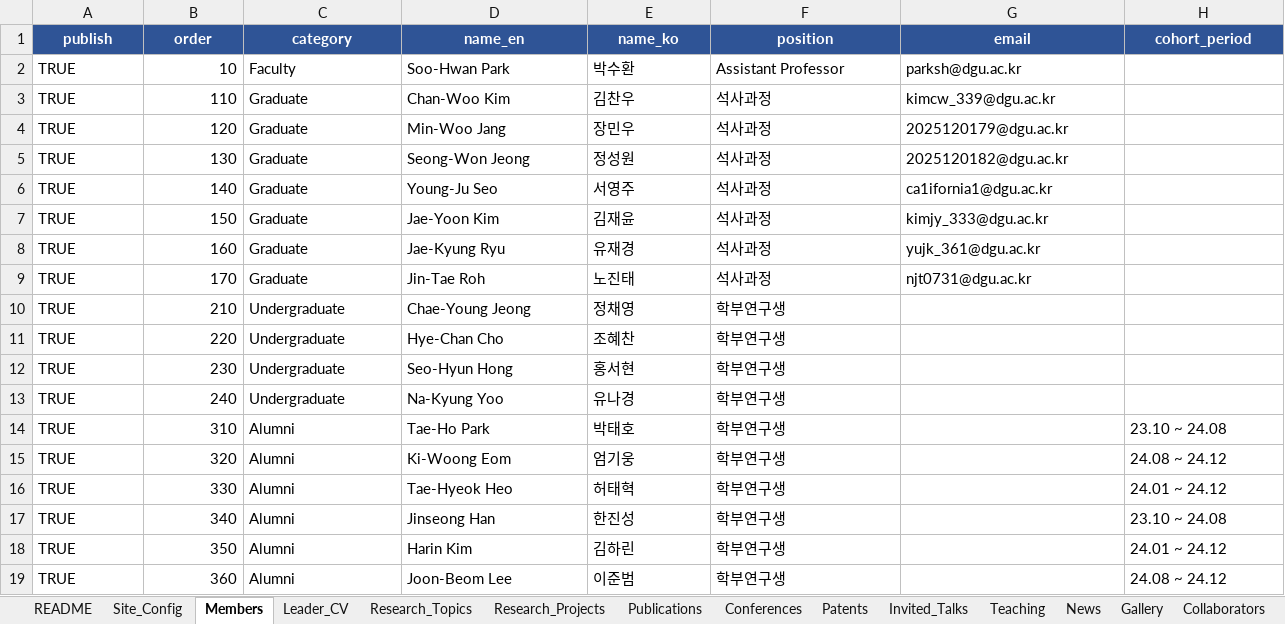
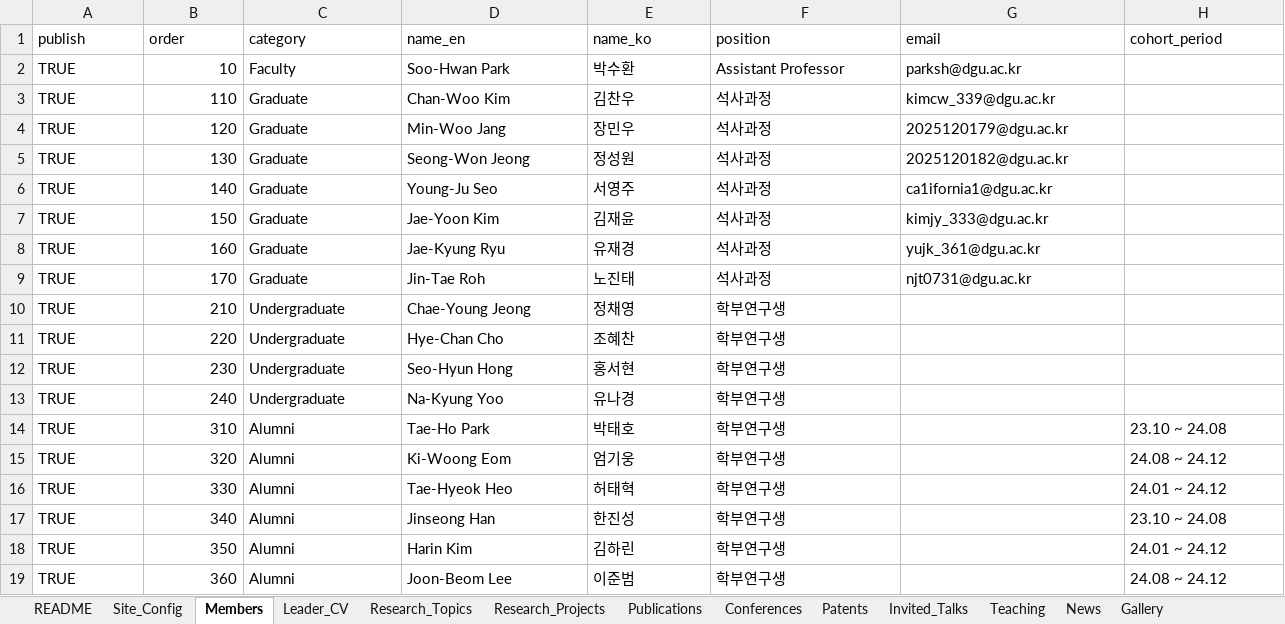
Before and after one commit to eplab-dgu/eplab-dgu.github.io, an Excel workbook: eplab_website_content.xlsx, sheet Members, drawn as a sheet; only a part is shown; values as stored, in another font and other column widths than the file's, no borders; the diff covers the shown part only; the diff names each change by its address in the sheet, - before the commit and + after, or states it on an @@ line.

```diff
--- a/eplab_website_content.xlsx (sheet Members)
+++ b/eplab_website_content.xlsx (sheet Members)
-sheet tab: Collaborators
@@ A1:H1 fill: #2F5496 → none, bold: on → off, text colour: #FFFFFF → black, alignment: center → left @@
```
Also changed, not shown: cell formats elsewhere in this sheet, sheet Conferences, sheet Research_Projects, sheet Patents, sheet Teaching, sheet Publications, sheet Research_Topics, 6 more sheets, 9 other files.
